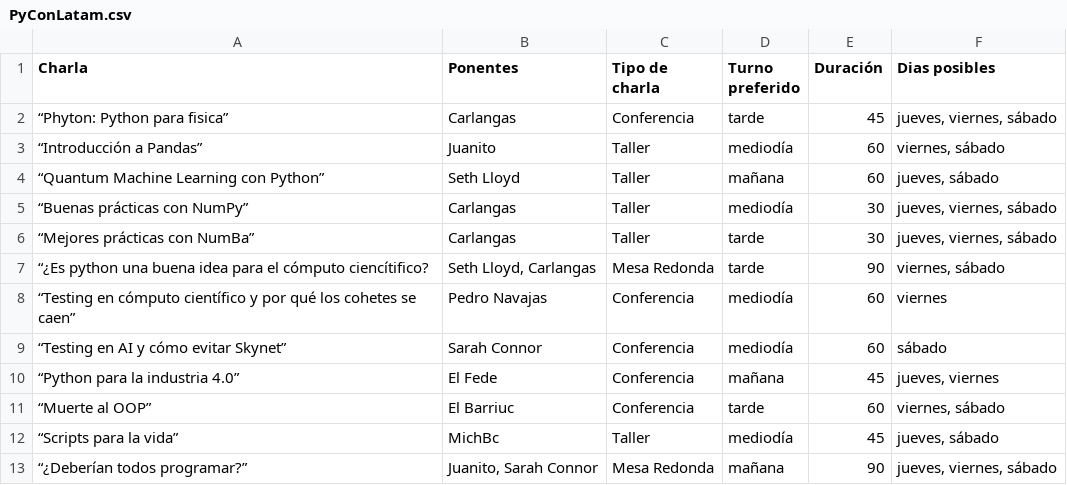
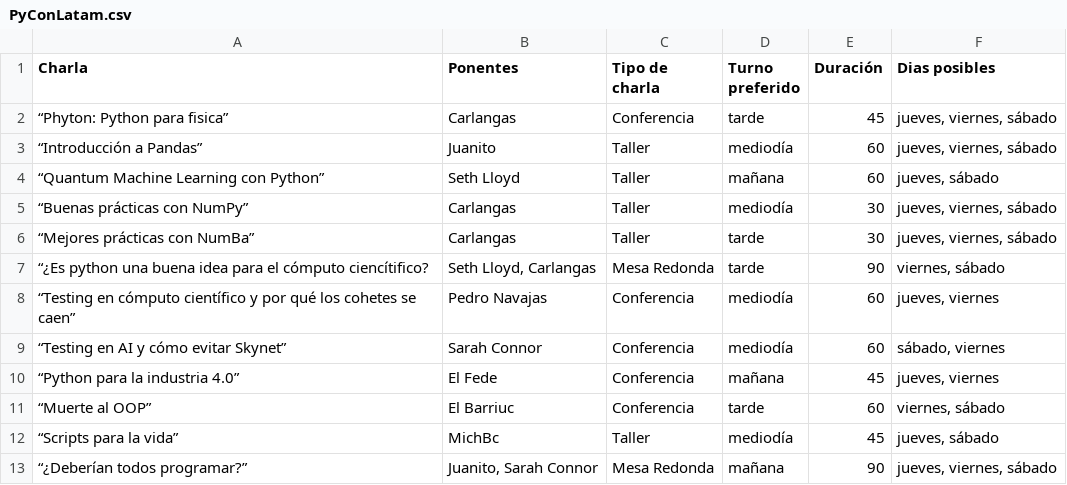
Before and after one commit to eigen-carmona/meetup-mayo, a CSV file: PyConLatam.csv, drawn as a sheet.

```diff
--- a/PyConLatam.csv
+++ b/PyConLatam.csv
@@ -2,3 +2,3 @@ Charla;Ponentes;Tipo de charla;Turno preferido;Duración;Dias posibles
 “Phyton: Python para fisica”;Carlangas;Conferencia;tarde;45;jueves, viernes, sábado
-“Introducción a Pandas”;Juanito;Taller;mediodía;60;viernes, sábado
+“Introducción a Pandas”;Juanito;Taller;mediodía;60;jueves, viernes, sábado
 “Quantum Machine Learning con Python”;Seth Lloyd;Taller;mañana;60;jueves, sábado
@@ -7,4 +7,4 @@ Charla;Ponentes;Tipo de charla;Turno preferido;Duración;Dias posibles
 “¿Es python una buena idea para el cómputo ciencítifico?;Seth Lloyd, Carlangas;Mesa Redonda;tarde;90;viernes, sábado
-“Testing en cómputo científico y por qué los cohetes se caen”;Pedro Navajas;Conferencia;mediodía;60;viernes
-“Testing en AI y cómo evitar Skynet”;Sarah Connor;Conferencia;mediodía;60;sábado
+“Testing en cómputo científico y por qué los cohetes se caen”;Pedro Navajas;Conferencia;mediodía;60;jueves, viernes
+“Testing en AI y cómo evitar Skynet”;Sarah Connor;Conferencia;mediodía;60;sábado, viernes
 “Python para la industria 4.0”;El Fede;Conferencia;mañana;45;jueves, viernes
```
Also changed, not shown: 2 other files.
